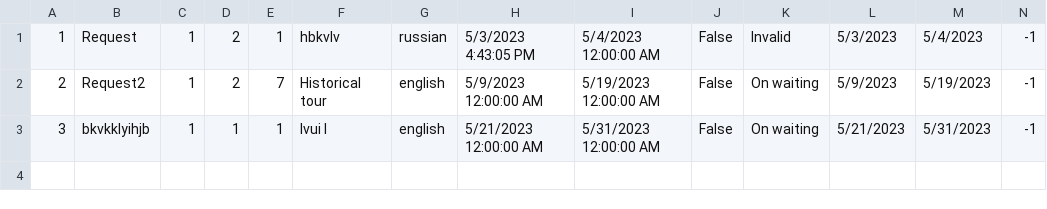
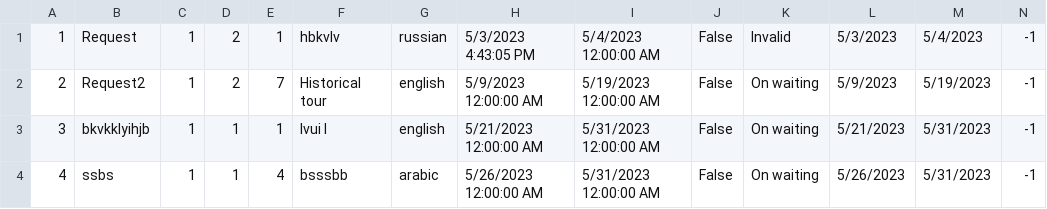
Before and after one commit to anjalovric/Tim1, a CSV file: InitialProject/Resources/Data/ordinaryRequests.csv, drawn as a sheet; only a part is shown; rows hold the shown columns only; the diff names each change by its address in the sheet, - before the commit and + after, or states it on an @@ line.

Commit message:
fix:Resolving conflicts in CreateOrdinaryRequestViewModel

```diff
--- a/InitialProject/Resources/Data/ordinaryRequests.csv
+++ b/InitialProject/Resources/Data/ordinaryRequests.csv
+row 4: 4 | ssbs | 1 | 1 | 4 | bsssbb | arabic | 5/26/2023 12:00:00 AM | 5/31/2023 12:00:00 AM | False | On waiting | 5/26/2023 | 5/31/2023 | -1
```
Also changed, not shown: InitialProject/Resources/Data/checkPoints.csv, InitialProject/Resources/Data/tourImages.csv, 8 other files.
